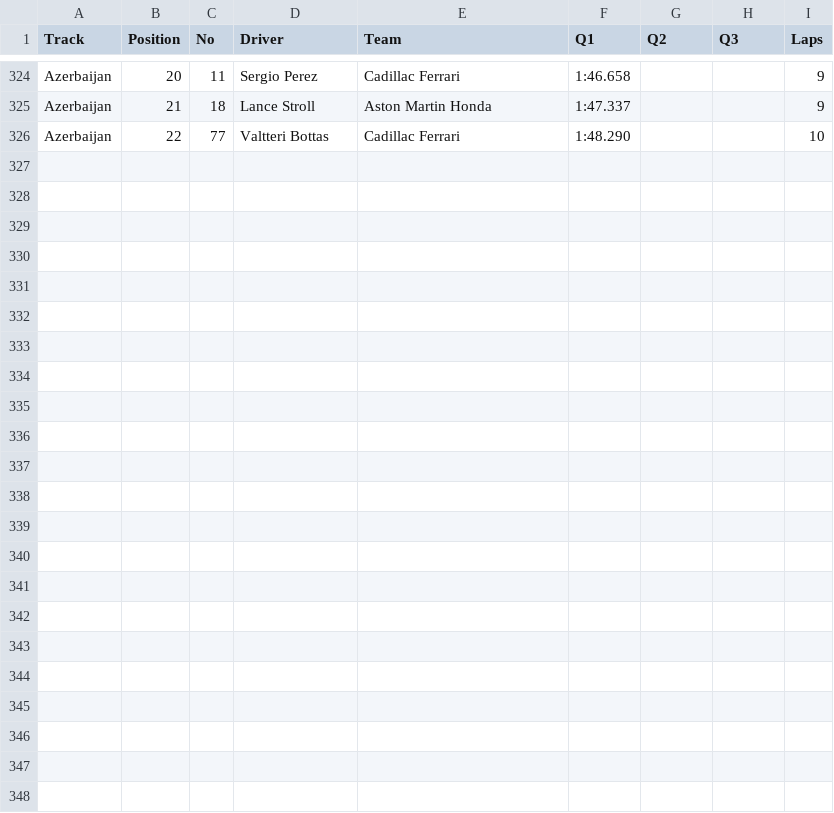
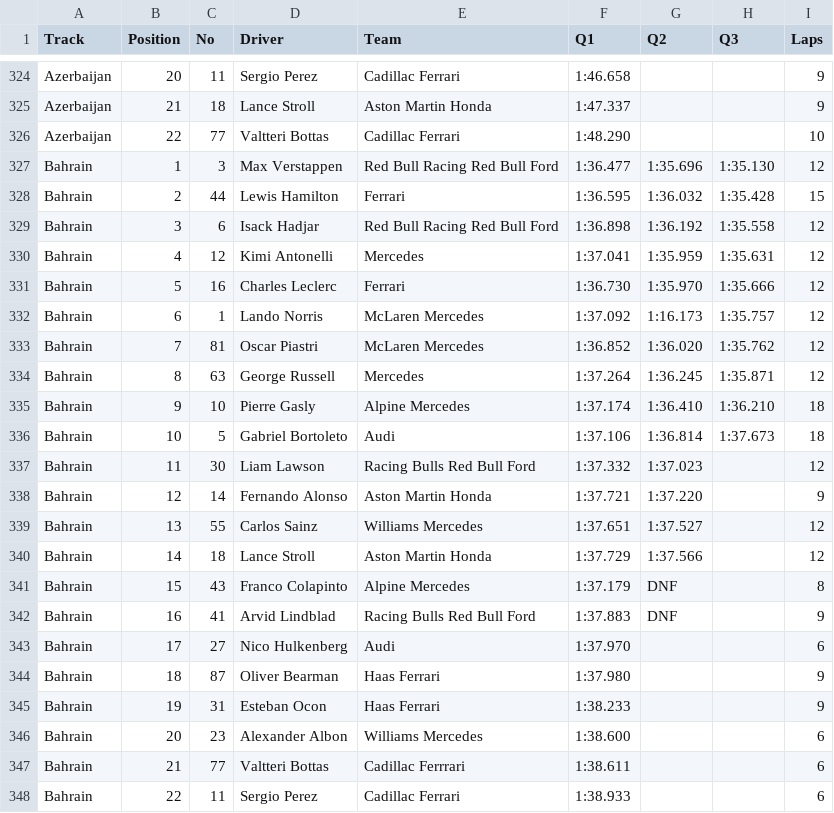
Before and after one commit to toUpperCase78/formula1-datasets, a CSV file: Formula1_2026Season_QualifyingResults.csv, drawn as a sheet; only a part is shown, gaps mark what is left out; the diff names each change by its address in the sheet, - before the commit and + after, or states it on an @@ line.

Commit message:
F1 2026 Season Qualifying Results (16 of 23 Rounds)

```diff
--- a/Formula1_2026Season_QualifyingResults.csv
+++ b/Formula1_2026Season_QualifyingResults.csv
+row 327: Bahrain | 1 | 3 | Max Verstappen | Red Bull Racing Red Bull Ford | 1:36.477 | 1:35.696 | 1:35.130 | 12
+row 328: Bahrain | 2 | 44 | Lewis Hamilton | Ferrari | 1:36.595 | 1:36.032 | 1:35.428 | 15
+row 329: Bahrain | 3 | 6 | Isack Hadjar | Red Bull Racing Red Bull Ford | 1:36.898 | 1:36.192 | 1:35.558 | 12
+row 330: Bahrain | 4 | 12 | Kimi Antonelli | Mercedes | 1:37.041 | 1:35.959 | 1:35.631 | 12
+row 331: Bahrain | 5 | 16 | Charles Leclerc | Ferrari | 1:36.730 | 1:35.970 | 1:35.666 | 12
+row 332: Bahrain | 6 | 1 | Lando Norris | McLaren Mercedes | 1:37.092 | 1:16.173 | 1:35.757 | 12
+row 333: Bahrain | 7 | 81 | Oscar Piastri | McLaren Mercedes | 1:36.852 | 1:36.020 | 1:35.762 | 12
+row 334: Bahrain | 8 | 63 | George Russell | Mercedes | 1:37.264 | 1:36.245 | 1:35.871 | 12
+row 335: Bahrain | 9 | 10 | Pierre Gasly | Alpine Mercedes | 1:37.174 | 1:36.410 | 1:36.210 | 18
+row 336: Bahrain | 10 | 5 | Gabriel Bortoleto | Audi | 1:37.106 | 1:36.814 | 1:37.673 | 18
+row 337: Bahrain | 11 | 30 | Liam Lawson | Racing Bulls Red Bull Ford | 1:37.332 | 1:37.023 |  | 12
+row 338: Bahrain | 12 | 14 | Fernando Alonso | Aston Martin Honda | 1:37.721 | 1:37.220 |  | 9
+row 339: Bahrain | 13 | 55 | Carlos Sainz | Williams Mercedes | 1:37.651 | 1:37.527 |  | 12
+row 340: Bahrain | 14 | 18 | Lance Stroll | Aston Martin Honda | 1:37.729 | 1:37.566 |  | 12
+row 341: Bahrain | 15 | 43 | Franco Colapinto | Alpine Mercedes | 1:37.179 | DNF |  | 8
+row 342: Bahrain | 16 | 41 | Arvid Lindblad | Racing Bulls Red Bull Ford | 1:37.883 | DNF |  | 9
+row 343: Bahrain | 17 | 27 | Nico Hulkenberg | Audi | 1:37.970 |  |  | 6
+row 344: Bahrain | 18 | 87 | Oliver Bearman | Haas Ferrari | 1:37.980 |  |  | 9
+row 345: Bahrain | 19 | 31 | Esteban Ocon | Haas Ferrari | 1:38.233 |  |  | 9
+row 346: Bahrain | 20 | 23 | Alexander Albon | Williams Mercedes | 1:38.600 |  |  | 6
+row 347: Bahrain | 21 | 77 | Valtteri Bottas | Cadillac Ferrrari | 1:38.611 |  |  | 6
+row 348: Bahrain | 22 | 11 | Sergio Perez | Cadillac Ferrari | 1:38.933 |  |  | 6
```
